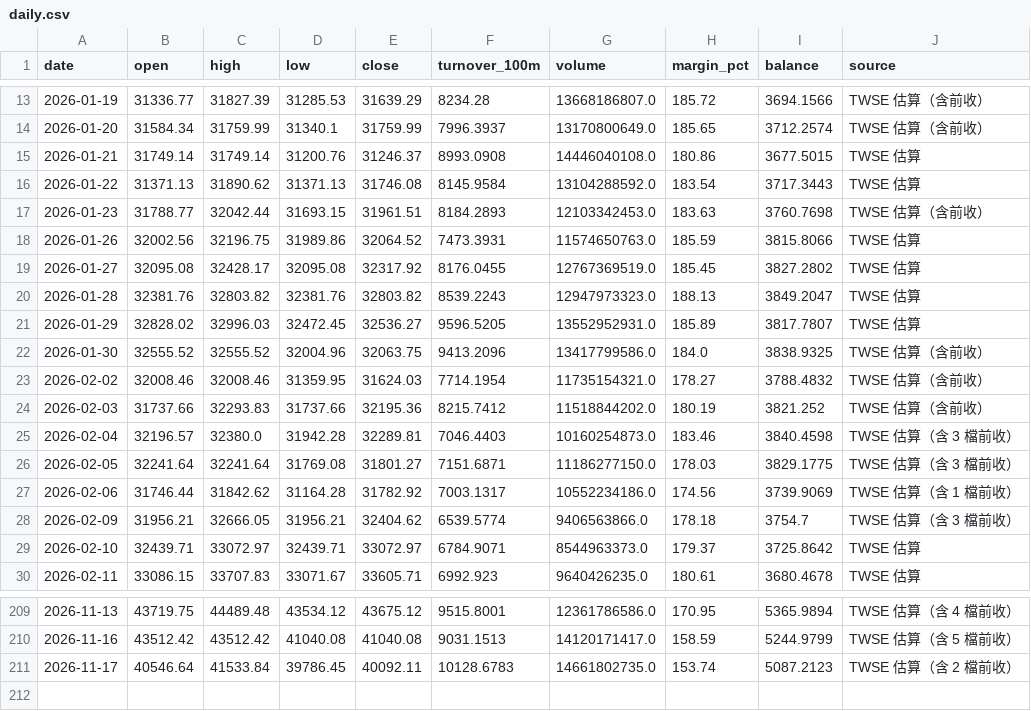
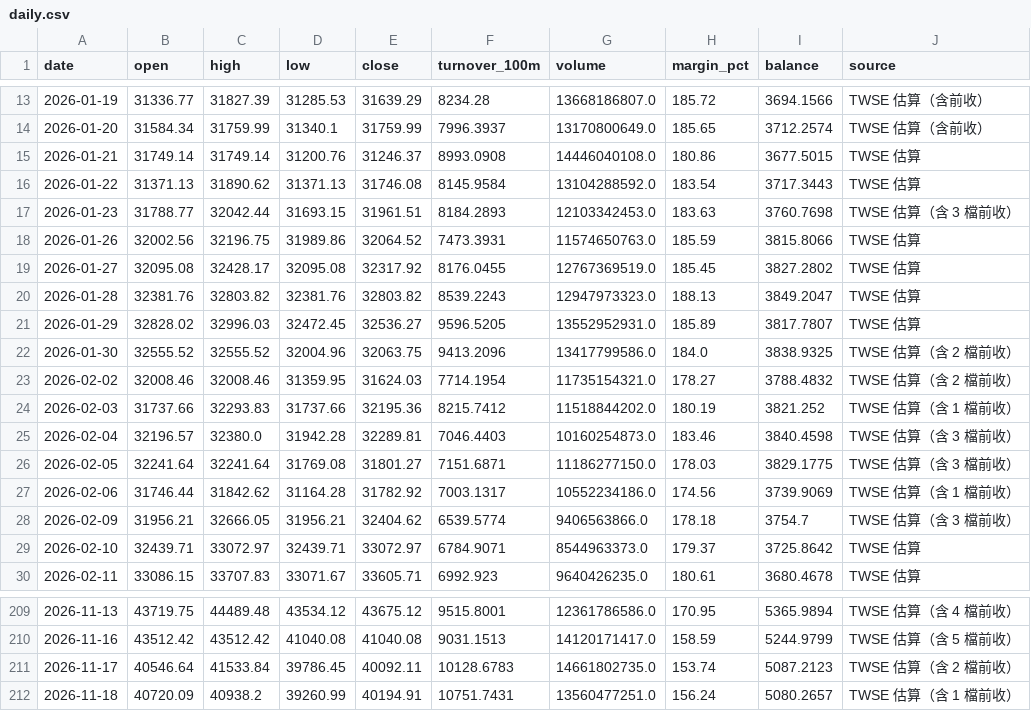
Before and after one commit to ian78120810-boop/ian-market-app, a CSV file: site/data/daily.csv, drawn as a sheet; only a part is shown, gaps mark what is left out.

```diff
--- a/site/data/daily.csv
+++ b/site/data/daily.csv
@@ -16,3 +16,3 @@
 2026-01-22,31371.13,31890.62,31371.13,31746.08,8145.9584,13104288592.0,183.54,3717.3443,TWSE 估算
-2026-01-23,31788.77,32042.44,31693.15,31961.51,8184.2893,12103342453.0,183.63,3760.7698,TWSE 估算（含前收）
+2026-01-23,31788.77,32042.44,31693.15,31961.51,8184.2893,12103342453.0,183.63,3760.7698,TWSE 估算（含 3 檔前收）
 2026-01-26,32002.56,32196.75,31989.86,32064.52,7473.3931,11574650763.0,185.59,3815.8066,TWSE 估算
@@ -21,5 +21,5 @@
 2026-01-29,32828.02,32996.03,32472.45,32536.27,9596.5205,13552952931.0,185.89,3817.7807,TWSE 估算
-2026-01-30,32555.52,32555.52,32004.96,32063.75,9413.2096,13417799586.0,184.0,3838.9325,TWSE 估算（含前收）
-2026-02-02,32008.46,32008.46,31359.95,31624.03,7714.1954,11735154321.0,178.27,3788.4832,TWSE 估算（含前收）
-2026-02-03,31737.66,32293.83,31737.66,32195.36,8215.7412,11518844202.0,180.19,3821.252,TWSE 估算（含前收）
+2026-01-30,32555.52,32555.52,32004.96,32063.75,9413.2096,13417799586.0,184.0,3838.9325,TWSE 估算（含 2 檔前收）
+2026-02-02,32008.46,32008.46,31359.95,31624.03,7714.1954,11735154321.0,178.27,3788.4832,TWSE 估算（含 2 檔前收）
+2026-02-03,31737.66,32293.83,31737.66,32195.36,8215.7412,11518844202.0,180.19,3821.252,TWSE 估算（含 1 檔前收）
 2026-02-04,32196.57,32380.0,31942.28,32289.81,7046.4403,10160254873.0,183.46,3840.4598,TWSE 估算（含 3 檔前收）
@@ -211 +211,2 @@
 2026-11-17,40546.64,41533.84,39786.45,40092.11,10128.6783,14661802735.0,153.74,5087.2123,TWSE 估算（含 2 檔前收）
+2026-11-18,40720.09,40938.2,39260.99,40194.91,10751.7431,13560477251.0,156.24,5080.2657,TWSE 估算（含 1 檔前收）
```
Also changed, not shown: 1 other file.
